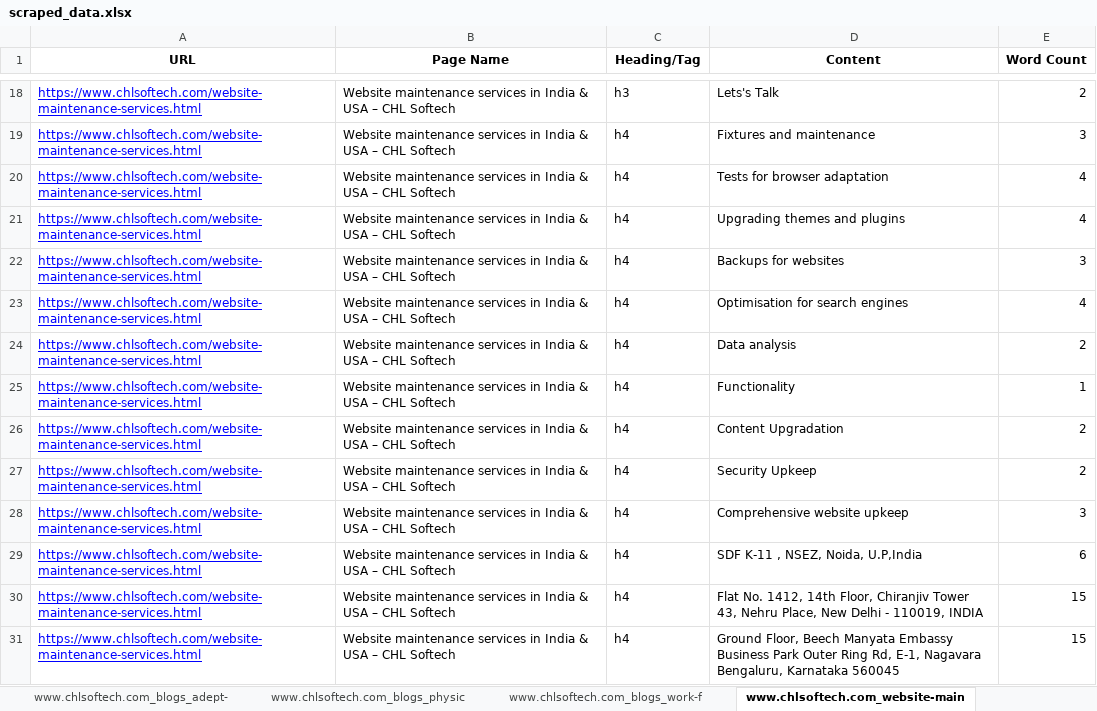
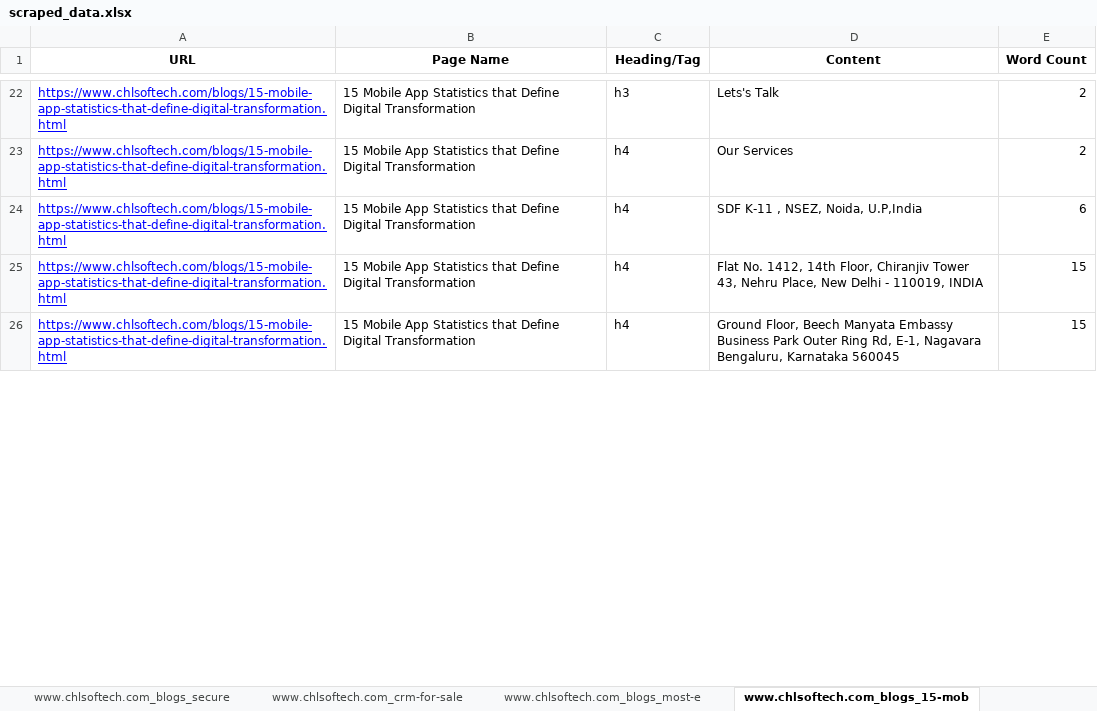
Before and after one commit to ZephyrianDawnstrider/web_scraper_django, an Excel workbook: scraped_data.xlsx, sheet www.chlsoftech.com_blogs_15-mob, drawn as a sheet; only a part is shown, gaps mark what is left out; values as stored, in another font and other column widths than the file's, no borders; removed rows and columns are numbered as before the commit, all else as after; the diff covers the shown part only; the diff names each change by its address in the sheet, - before the commit and + after, or states it on an @@ line.

```diff
--- a/scraped_data.xlsx (sheet www.chlsoftech.com_blogs_15-mob)
+++ b/scraped_data.xlsx (sheet www.chlsoftech.com_blogs_15-mob)
-sheet tab: www.chlsoftech.com_blogs_adept-
+sheet tab: www.chlsoftech.com_blogs_secure
-sheet tab: www.chlsoftech.com_blogs_physic
+sheet tab: www.chlsoftech.com_crm-for-sale
-sheet tab: www.chlsoftech.com_blogs_work-f
+sheet tab: www.chlsoftech.com_blogs_most-e
-sheet tab: www.chlsoftech.com_website-main
+sheet tab: www.chlsoftech.com_blogs_15-mob
-A22 (URL): https://www.chlsoftech.com/website-maintenance-services.html
+A22 (URL): https://www.chlsoftech.com/blogs/15-mobile-app-statistics-that-define-digital-transformation.html
-B22 (Page Name): Website maintenance services in India & USA – CHL Softech
+B22 (Page Name): 15 Mobile App Statistics that Define Digital Transformation
-row 19: https://www.chlsoftech.com/website-maintenance-services.html | Website maintenance services in India & USA – CHL Softech | h4 | Fixtures and maintenance | 3
-row 20: https://www.chlsoftech.com/website-maintenance-services.html | Website maintenance services in India & USA – CHL Softech | h4 | Tests for browser adaptation | 4
-row 21: https://www.chlsoftech.com/website-maintenance-services.html | Website maintenance services in India & USA – CHL Softech | h4 | Upgrading themes and plugins | 4
-row 22: https://www.chlsoftech.com/website-maintenance-services.html | Website maintenance services in India & USA – CHL Softech | h4 | Backups for websites | 3
-row 23: https://www.chlsoftech.com/website-maintenance-services.html | Website maintenance services in India & USA – CHL Softech | h4 | Optimisation for search engines | 4
-row 24: https://www.chlsoftech.com/website-maintenance-services.html | Website maintenance services in India & USA – CHL Softech | h4 | Data analysis | 2
-row 25: https://www.chlsoftech.com/website-maintenance-services.html | Website maintenance services in India & USA – CHL Softech | h4 | Functionality | 1
-row 26: https://www.chlsoftech.com/website-maintenance-services.html | Website maintenance services in India & USA – CHL Softech | h4 | Content Upgradation | 2
-A23 (URL): https://www.chlsoftech.com/website-maintenance-services.html
+A23 (URL): https://www.chlsoftech.com/blogs/15-mobile-app-statistics-that-define-digital-transformation.html
-B23 (Page Name): Website maintenance services in India & USA – CHL Softech
+B23 (Page Name): 15 Mobile App Statistics that Define Digital Transformation
-D23 (Content): Security Upkeep
+D23 (Content): Our Services
-row 28: https://www.chlsoftech.com/website-maintenance-services.html | Website maintenance services in India & USA – CHL Softech | h4 | Comprehensive website upkeep | 3
-A24:A26 (URL): https://www.chlsoftech.com/website-maintenance-services.html
+A24:A26 (URL): https://www.chlsoftech.com/blogs/15-mobile-app-statistics-that-define-digital-transformation.html
-B24:B26 (Page Name): Website maintenance services in India & USA – CHL Softech
+B24:B26 (Page Name): 15 Mobile App Statistics that Define Digital Transformation
```
Also changed, not shown: 47 added rows, 36 removed rows and 23 edited cells elsewhere in this sheet, sheet www.chlsoftech.com_blogs_sap-ec, sheet www.chlsoftech.com_blogs_maximi, sheet www.chlsoftech.com_blogs_how-ca, sheet www.chlsoftech.com_blogs_most-e, sheet www.chlsoftech.com_blogs_it-str, sheet www.chlsoftech.com_blogs_secure, 7 more sheets, other sheet tabs, 19 other files.
